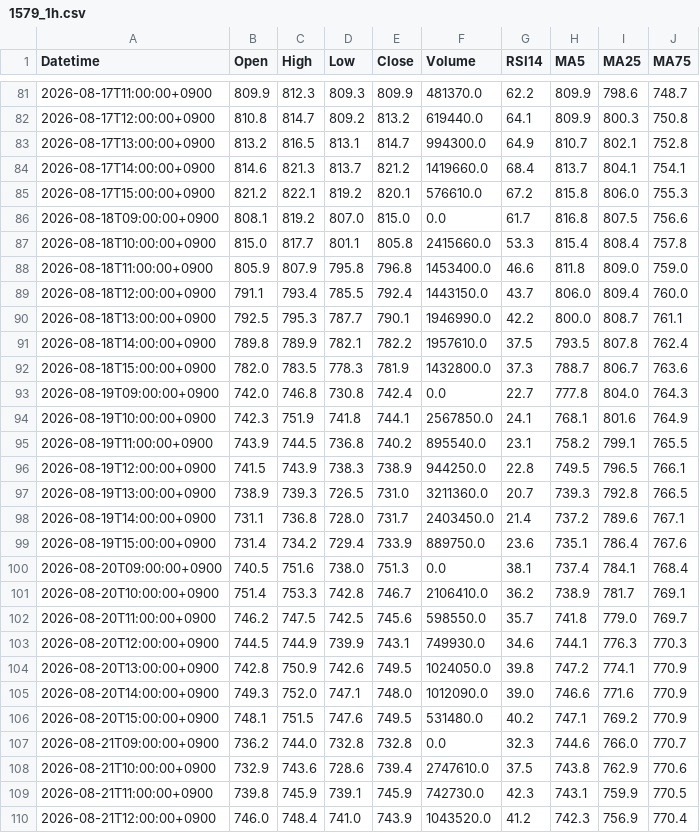
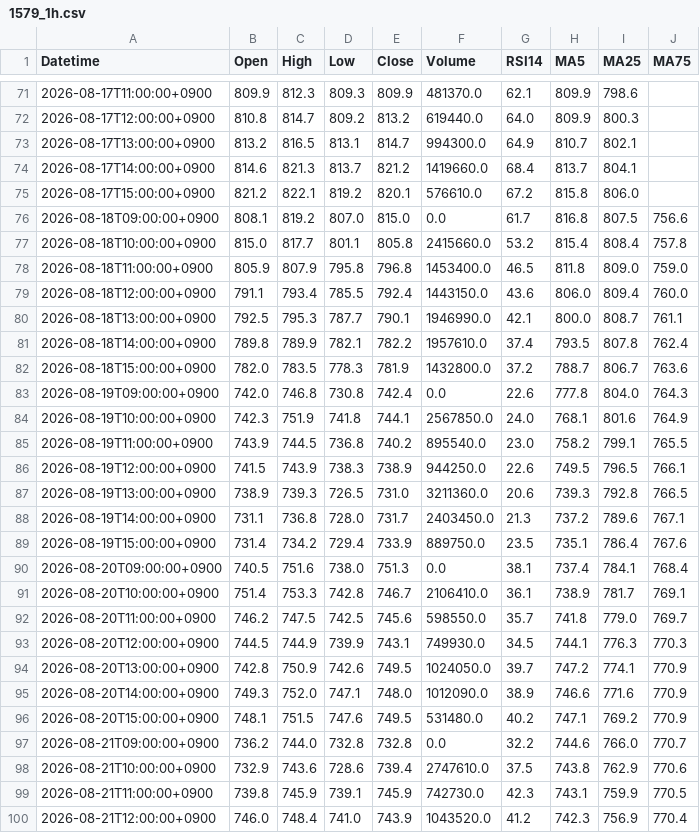
Before and after one commit to yamaccu/marketdata, a CSV file: data/1579_1h.csv, drawn as a sheet; only a part is shown, gaps mark what is left out; the diff covers the shown part only.

```diff
--- a/data/1579_1h.csv
+++ b/data/1579_1h.csv
@@ -81,28 +71,28 @@ Datetime,Open,High,Low,Close,Volume,RSI14,MA5,MA25,MA75
-2026-08-17T11:00:00+0900,809.9,812.3,809.3,809.9,481370.0,62.2,809.9,798.6,748.7
-2026-08-17T12:00:00+0900,810.8,814.7,809.2,813.2,619440.0,64.1,809.9,800.3,750.8
-2026-08-17T13:00:00+0900,813.2,816.5,813.1,814.7,994300.0,64.9,810.7,802.1,752.8
-2026-08-17T14:00:00+0900,814.6,821.3,813.7,821.2,1419660.0,68.4,813.7,804.1,754.1
-2026-08-17T15:00:00+0900,821.2,822.1,819.2,820.1,576610.0,67.2,815.8,806.0,755.3
+2026-08-17T11:00:00+0900,809.9,812.3,809.3,809.9,481370.0,62.1,809.9,798.6,
+2026-08-17T12:00:00+0900,810.8,814.7,809.2,813.2,619440.0,64.0,809.9,800.3,
+2026-08-17T13:00:00+0900,813.2,816.5,813.1,814.7,994300.0,64.9,810.7,802.1,
+2026-08-17T14:00:00+0900,814.6,821.3,813.7,821.2,1419660.0,68.4,813.7,804.1,
+2026-08-17T15:00:00+0900,821.2,822.1,819.2,820.1,576610.0,67.2,815.8,806.0,
 2026-08-18T09:00:00+0900,808.1,819.2,807.0,815.0,0.0,61.7,816.8,807.5,756.6
-2026-08-18T10:00:00+0900,815.0,817.7,801.1,805.8,2415660.0,53.3,815.4,808.4,757.8
-2026-08-18T11:00:00+0900,805.9,807.9,795.8,796.8,1453400.0,46.6,811.8,809.0,759.0
-2026-08-18T12:00:00+0900,791.1,793.4,785.5,792.4,1443150.0,43.7,806.0,809.4,760.0
-2026-08-18T13:00:00+0900,792.5,795.3,787.7,790.1,1946990.0,42.2,800.0,808.7,761.1
-2026-08-18T14:00:00+0900,789.8,789.9,782.1,782.2,1957610.0,37.5,793.5,807.8,762.4
-2026-08-18T15:00:00+0900,782.0,783.5,778.3,781.9,1432800.0,37.3,788.7,806.7,763.6
-2026-08-19T09:00:00+0900,742.0,746.8,730.8,742.4,0.0,22.7,777.8,804.0,764.3
-2026-08-19T10:00:00+0900,742.3,751.9,741.8,744.1,2567850.0,24.1,768.1,801.6,764.9
-2026-08-19T11:00:00+0900,743.9,744.5,736.8,740.2,895540.0,23.1,758.2,799.1,765.5
-2026-08-19T12:00:00+0900,741.5,743.9,738.3,738.9,944250.0,22.8,749.5,796.5,766.1
-2026-08-19T13:00:00+0900,738.9,739.3,726.5,731.0,3211360.0,20.7,739.3,792.8,766.5
-2026-08-19T14:00:00+0900,731.1,736.8,728.0,731.7,2403450.0,21.4,737.2,789.6,767.1
-2026-08-19T15:00:00+0900,731.4,734.2,729.4,733.9,889750.0,23.6,735.1,786.4,767.6
+2026-08-18T10:00:00+0900,815.0,817.7,801.1,805.8,2415660.0,53.2,815.4,808.4,757.8
+2026-08-18T11:00:00+0900,805.9,807.9,795.8,796.8,1453400.0,46.5,811.8,809.0,759.0
+2026-08-18T12:00:00+0900,791.1,793.4,785.5,792.4,1443150.0,43.6,806.0,809.4,760.0
+2026-08-18T13:00:00+0900,792.5,795.3,787.7,790.1,1946990.0,42.1,800.0,808.7,761.1
+2026-08-18T14:00:00+0900,789.8,789.9,782.1,782.2,1957610.0,37.4,793.5,807.8,762.4
+2026-08-18T15:00:00+0900,782.0,783.5,778.3,781.9,1432800.0,37.2,788.7,806.7,763.6
+2026-08-19T09:00:00+0900,742.0,746.8,730.8,742.4,0.0,22.6,777.8,804.0,764.3
+2026-08-19T10:00:00+0900,742.3,751.9,741.8,744.1,2567850.0,24.0,768.1,801.6,764.9
+2026-08-19T11:00:00+0900,743.9,744.5,736.8,740.2,895540.0,23.0,758.2,799.1,765.5
+2026-08-19T12:00:00+0900,741.5,743.9,738.3,738.9,944250.0,22.6,749.5,796.5,766.1
+2026-08-19T13:00:00+0900,738.9,739.3,726.5,731.0,3211360.0,20.6,739.3,792.8,766.5
+2026-08-19T14:00:00+0900,731.1,736.8,728.0,731.7,2403450.0,21.3,737.2,789.6,767.1
+2026-08-19T15:00:00+0900,731.4,734.2,729.4,733.9,889750.0,23.5,735.1,786.4,767.6
 2026-08-20T09:00:00+0900,740.5,751.6,738.0,751.3,0.0,38.1,737.4,784.1,768.4
-2026-08-20T10:00:00+0900,751.4,753.3,742.8,746.7,2106410.0,36.2,738.9,781.7,769.1
+2026-08-20T10:00:00+0900,751.4,753.3,742.8,746.7,2106410.0,36.1,738.9,781.7,769.1
 2026-08-20T11:00:00+0900,746.2,747.5,742.5,745.6,598550.0,35.7,741.8,779.0,769.7
-2026-08-20T12:00:00+0900,744.5,744.9,739.9,743.1,749930.0,34.6,744.1,776.3,770.3
-2026-08-20T13:00:00+0900,742.8,750.9,742.6,749.5,1024050.0,39.8,747.2,774.1,770.9
-2026-08-20T14:00:00+0900,749.3,752.0,747.1,748.0,1012090.0,39.0,746.6,771.6,770.9
+2026-08-20T12:00:00+0900,744.5,744.9,739.9,743.1,749930.0,34.5,744.1,776.3,770.3
+2026-08-20T13:00:00+0900,742.8,750.9,742.6,749.5,1024050.0,39.7,747.2,774.1,770.9
+2026-08-20T14:00:00+0900,749.3,752.0,747.1,748.0,1012090.0,38.9,746.6,771.6,770.9
 2026-08-20T15:00:00+0900,748.1,751.5,747.6,749.5,531480.0,40.2,747.1,769.2,770.9
-2026-08-21T09:00:00+0900,736.2,744.0,732.8,732.8,0.0,32.3,744.6,766.0,770.7
+2026-08-21T09:00:00+0900,736.2,744.0,732.8,732.8,0.0,32.2,744.6,766.0,770.7
 2026-08-21T10:00:00+0900,732.9,743.6,728.6,739.4,2747610.0,37.5,743.8,762.9,770.6
```
Also changed, not shown: 2 added rows, 10 removed rows and 82 edited cells elsewhere in this file, data/1615_1h.csv, data/287A_1h.csv, 41 other files.
